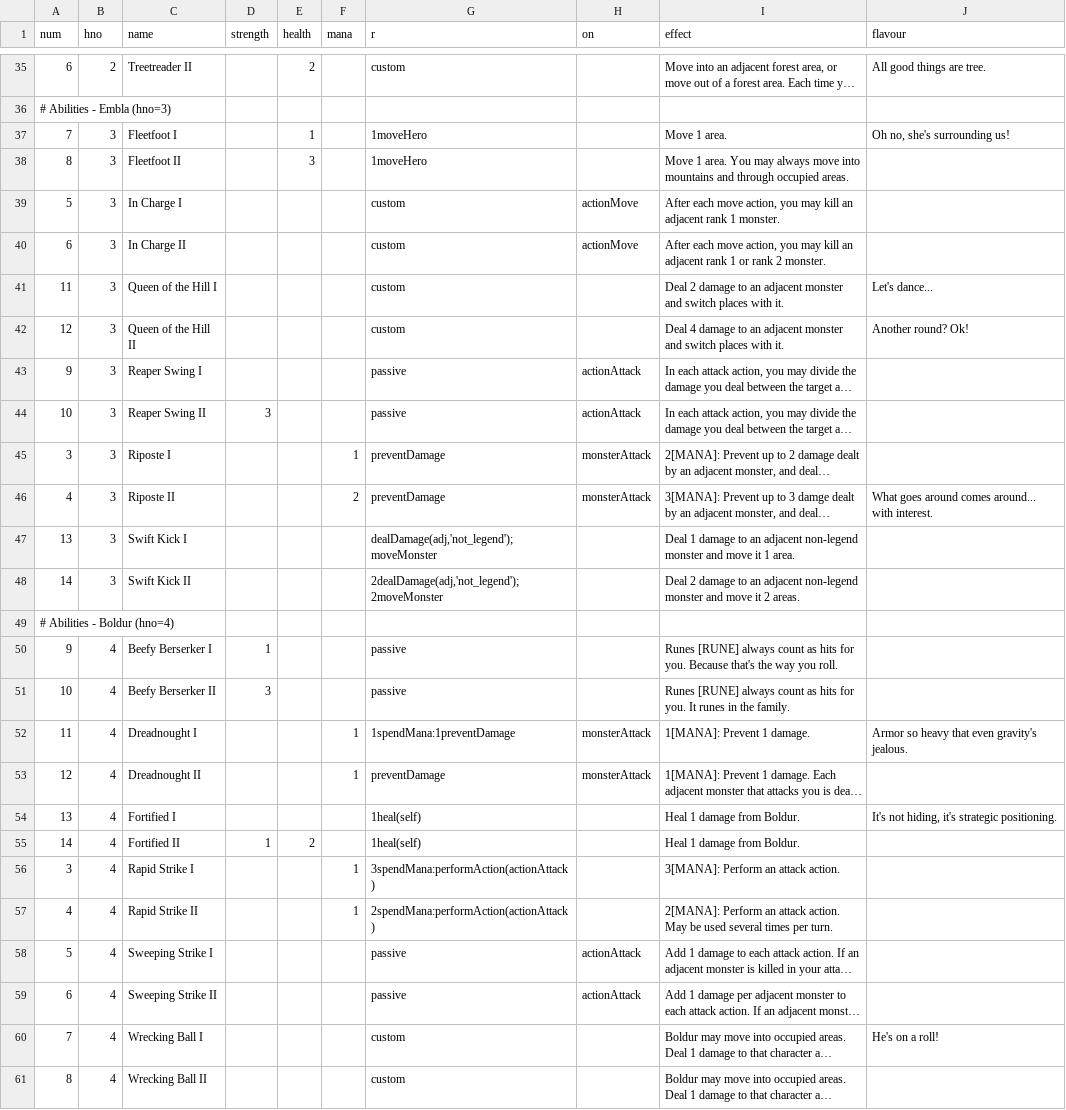
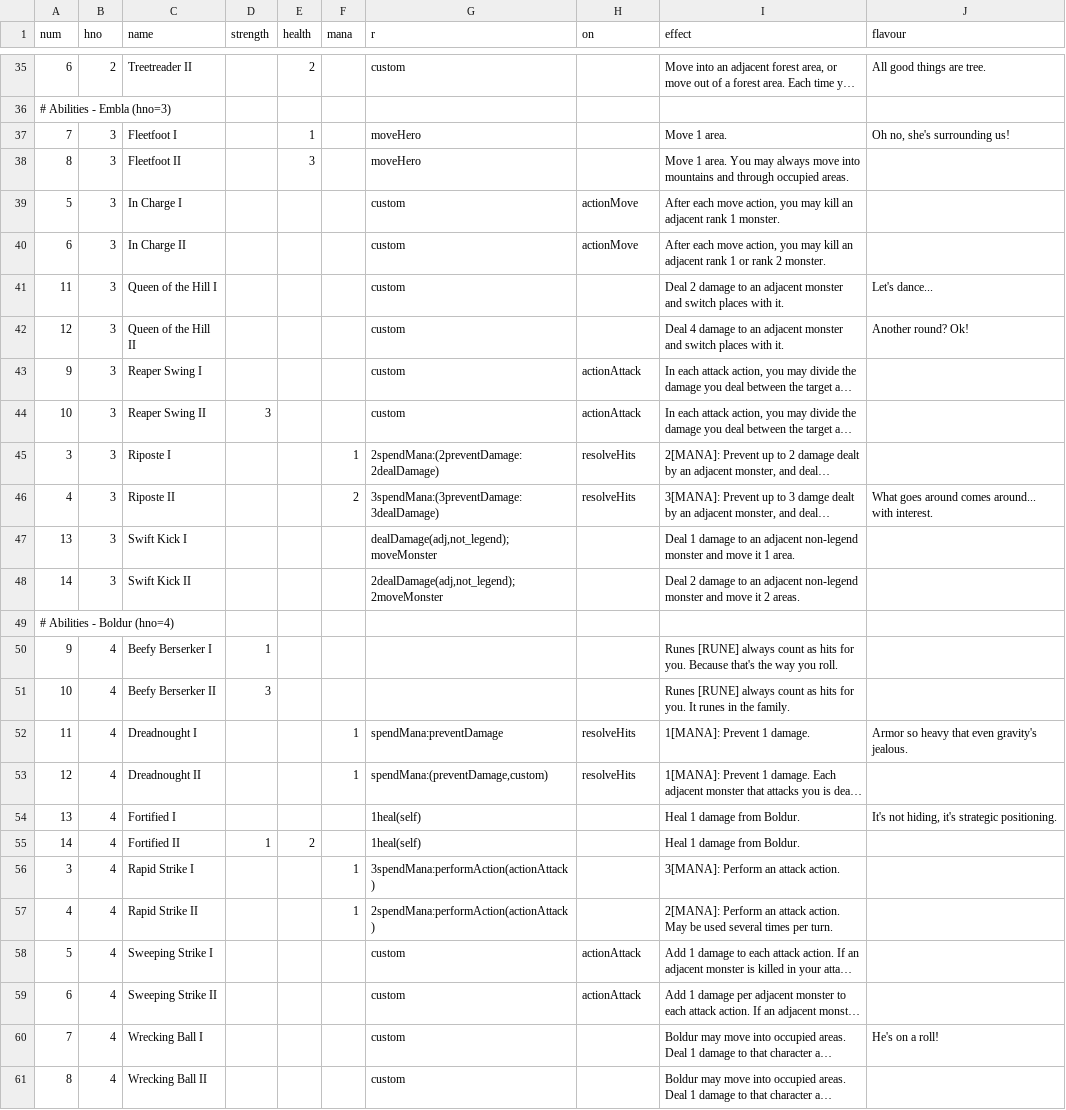
Before and after one commit to elaskavaia/bga-fate, a CSV file: misc/card_ability_material.csv, drawn as a sheet; only a part is shown, gaps mark what is left out; long unchanged cells end in …; the diff covers the shown part only; the diff names each change by its address in the sheet, - before the commit and + after, or states it on an @@ line.

```diff
--- a/misc/card_ability_material.csv
+++ b/misc/card_ability_material.csv
-G37:G38 (r): 1moveHero
+G37:G38 (r): moveHero
-G43:G44 (r): passive
+G43:G44 (r): custom
-G45 (r): preventDamage
+G45 (r): 2spendMana:(2preventDamage:2dealDamage)
-H45:H46 (on): monsterAttack
+H45:H46 (on): resolveHits
-G46 (r): preventDamage
+G46 (r): 3spendMana:(3preventDamage:3dealDamage)
-G47 (r): dealDamage(adj,'not_legend');moveMonster
+G47 (r): dealDamage(adj,not_legend);moveMonster
-G48 (r): 2dealDamage(adj,'not_legend');2moveMonster
+G48 (r): 2dealDamage(adj,not_legend);2moveMonster
-G50:G51 (r): passive
+G50:G51 (r): (empty)
-G52 (r): 1spendMana:1preventDamage
+G52 (r): spendMana:preventDamage
-H52:H53 (on): monsterAttack
+H52:H53 (on): resolveHits
-G53 (r): preventDamage
+G53 (r): spendMana:(preventDamage,custom)
-G58:G59 (r): passive
+G58:G59 (r): custom
```
Also changed, not shown: 4 edited cells elsewhere in this file, misc/card_equip_material.csv, misc/card_event_material.csv, 14 other files.
